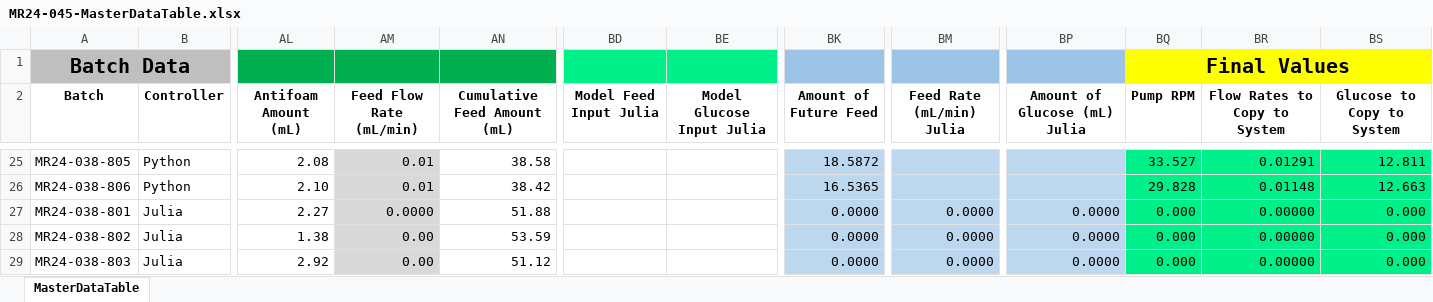
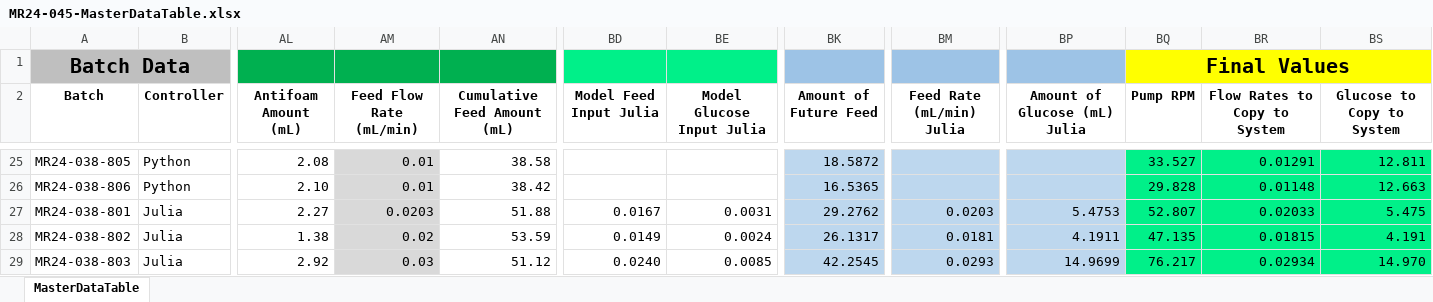
Before and after one commit to zhatz111/state-space-mpc, an Excel workbook: data/mr24-045-experiment/MR24-045-MasterDataTable.xlsx, sheet MasterDataTable, drawn as a sheet; only a part is shown, gaps mark what is left out; values as stored, in another font and other column widths than the file's, no borders; conditional formats not drawn; the diff covers the shown part only; the diff names each change by its address in the sheet, - before the commit and + after, or states it on an @@ line.

Commit message:
MR24-045 D5
Changed titer integral gain to 0.7 to minimize the overall estimator error

```diff
--- a/data/mr24-045-experiment/MR24-045-MasterDataTable.xlsx (sheet MasterDataTable)
+++ b/data/mr24-045-experiment/MR24-045-MasterDataTable.xlsx (sheet MasterDataTable)
-AM27 (Feed Flow Rate (mL/min)): 0.0000
+AM27 (Feed Flow Rate (mL/min)): 0.0203
-BD27 (Model Feed Input Julia): (empty)
+BD27 (Model Feed Input Julia): 0.0167
-BE27 (Model Glucose Input Julia): (empty)
+BE27 (Model Glucose Input Julia): 0.0031
-BK27 (Amount of Future Feed): 0.0000
+BK27 (Amount of Future Feed): 29.2762
-BM27 (Feed Rate (mL/min) Julia): 0.0000
+BM27 (Feed Rate (mL/min) Julia): 0.0203
-BP27 (Amount of Glucose (mL) Julia): 0.0000
+BP27 (Amount of Glucose (mL) Julia): 5.4753
-BQ27 (Pump RPM): 0.000
+BQ27 (Pump RPM): 52.807
-BR27 (Flow Rates to Copy to System): 0.00000
+BR27 (Flow Rates to Copy to System): 0.02033
-BS27 (Glucose to Copy to System): 0.000
+BS27 (Glucose to Copy to System): 5.475
-AM28 (Feed Flow Rate (mL/min)): 0.00
+AM28 (Feed Flow Rate (mL/min)): 0.02
-BD28 (Model Feed Input Julia): (empty)
+BD28 (Model Feed Input Julia): 0.0149
-BE28 (Model Glucose Input Julia): (empty)
+BE28 (Model Glucose Input Julia): 0.0024
-BK28 (Amount of Future Feed): 0.0000
+BK28 (Amount of Future Feed): 26.1317
-BM28 (Feed Rate (mL/min) Julia): 0.0000
+BM28 (Feed Rate (mL/min) Julia): 0.0181
-BP28 (Amount of Glucose (mL) Julia): 0.0000
+BP28 (Amount of Glucose (mL) Julia): 4.1911
-BQ28 (Pump RPM): 0.000
+BQ28 (Pump RPM): 47.135
-BR28 (Flow Rates to Copy to System): 0.00000
+BR28 (Flow Rates to Copy to System): 0.01815
-BS28 (Glucose to Copy to System): 0.000
+BS28 (Glucose to Copy to System): 4.191
-AM29 (Feed Flow Rate (mL/min)): 0.00
+AM29 (Feed Flow Rate (mL/min)): 0.03
-BD29 (Model Feed Input Julia): (empty)
+BD29 (Model Feed Input Julia): 0.0240
-BE29 (Model Glucose Input Julia): (empty)
+BE29 (Model Glucose Input Julia): 0.0085
-BK29 (Amount of Future Feed): 0.0000
+BK29 (Amount of Future Feed): 42.2545
-BM29 (Feed Rate (mL/min) Julia): 0.0000
+BM29 (Feed Rate (mL/min) Julia): 0.0293
-BP29 (Amount of Glucose (mL) Julia): 0.0000
+BP29 (Amount of Glucose (mL) Julia): 14.9699
-BQ29 (Pump RPM): 0.000
+BQ29 (Pump RPM): 76.217
-BR29 (Flow Rates to Copy to System): 0.00000
+BR29 (Flow Rates to Copy to System): 0.02934
-BS29 (Glucose to Copy to System): 0.000
+BS29 (Glucose to Copy to System): 14.970
```
Also changed, not shown: 6 added rows, 6 removed rows and 36 edited cells elsewhere in this sheet, 10 other files.
